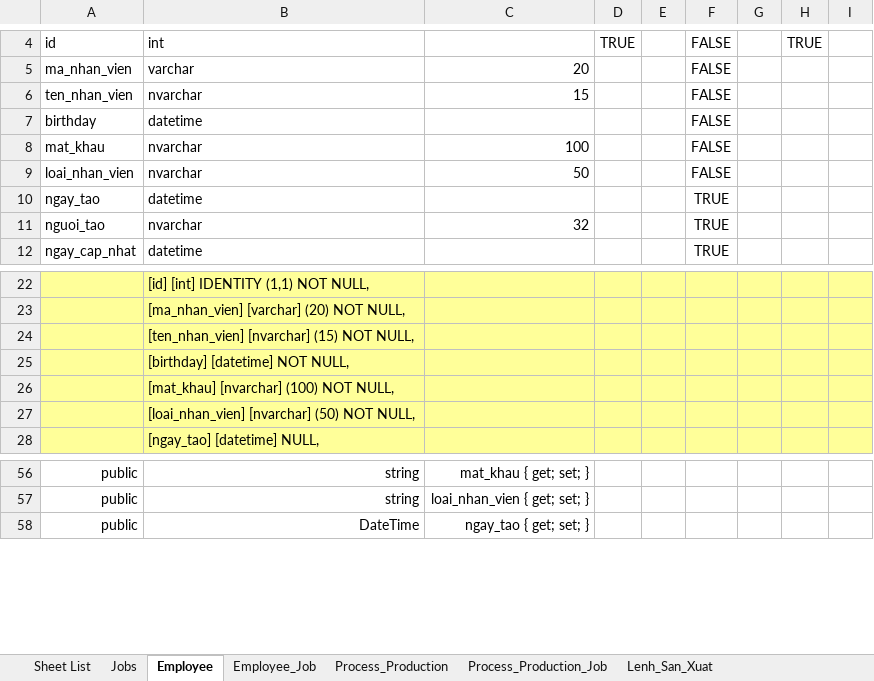
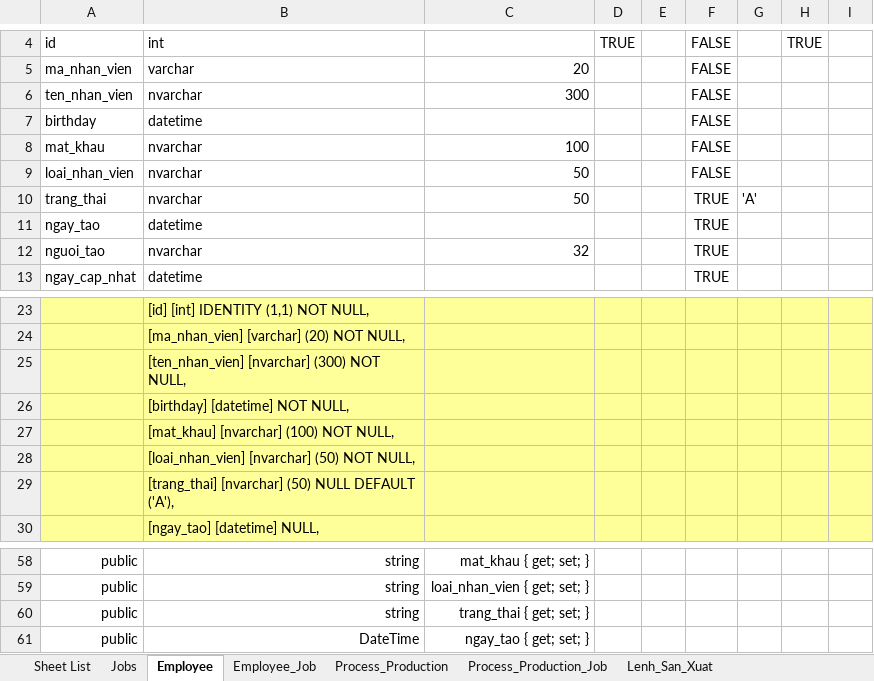
Before and after one commit to NguyenHoangDuy/THT_Management, an Excel workbook: 1.Document/Database Design_THT.xlsm, sheet Employee, drawn as a sheet; only a part is shown, gaps mark what is left out; values as stored, in another font and other column widths than the file's, no borders; addresses are those after the commit; the diff names each change by its address in the sheet, - before the commit and + after, or states it on an @@ line.

```diff
--- a/1.Document/Database Design_THT.xlsm (sheet Employee)
+++ b/1.Document/Database Design_THT.xlsm (sheet Employee)
-C6: 15
+C6: 300
+row 10: trang_thai | nvarchar | 50 |  |  | TRUE | 'A'
-B25: [ten_nhan_vien] [nvarchar] (15) NOT NULL,
+B25: [ten_nhan_vien] [nvarchar] (300) NOT NULL,
+row 29:  | [trang_thai] [nvarchar] (50) NULL DEFAULT ('A'),
+row 60: public | string | trang_thai { get; set; }
```
Also changed, not shown: sheet Jobs, formulas that keep their value, 1.Document/1. THT_Master Data.xlsm, 1 other file.
